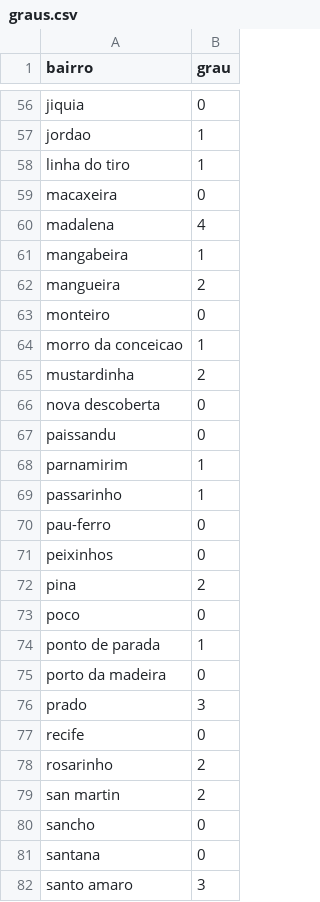
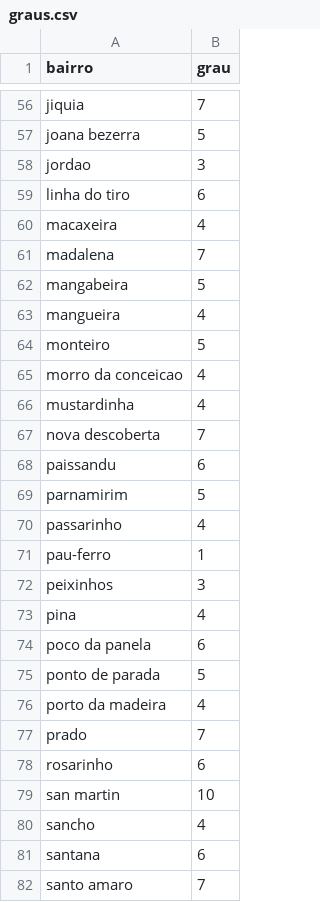
Before and after one commit to raf7525/trabalho-grafos, a CSV file: out/graus.csv, drawn as a sheet; only a part is shown, gaps mark what is left out; removed rows and columns are numbered as before the commit, all else as after; the diff covers the shown part only; the diff names each change by its address in the sheet, - before the commit and + after, or states it on an @@ line.

```diff
--- a/out/graus.csv
+++ b/out/graus.csv
-B56 (grau): 0
+B56 (grau): 7
+row 57: joana bezerra | 5
-B58 (grau): 1
+B58 (grau): 3
-B59 (grau): 1
+B59 (grau): 6
-B60 (grau): 0
+B60 (grau): 4
-B61 (grau): 4
+B61 (grau): 7
-B62 (grau): 1
+B62 (grau): 5
-B63 (grau): 2
+B63 (grau): 4
-B64 (grau): 0
+B64 (grau): 5
-B65 (grau): 1
+B65 (grau): 4
-B66 (grau): 2
+B66 (grau): 4
-B67 (grau): 0
+B67 (grau): 7
-B68 (grau): 0
+B68 (grau): 6
-B69 (grau): 1
+B69 (grau): 5
-B70 (grau): 1
+B70 (grau): 4
-B71 (grau): 0
+B71 (grau): 1
-B72 (grau): 0
+B72 (grau): 3
-B73 (grau): 2
+B73 (grau): 4
-row 73: poco | 0
+row 74: poco da panela | 6
-B75 (grau): 1
+B75 (grau): 5
-B76 (grau): 0
+B76 (grau): 4
-B77 (grau): 3
+B77 (grau): 7
-row 77: recife | 0
-B78 (grau): 2
+B78 (grau): 6
-B79 (grau): 2
+B79 (grau): 10
-B80 (grau): 0
+B80 (grau): 4
-B81 (grau): 0
+B81 (grau): 6
-B82 (grau): 3
+B82 (grau): 7
```
Also changed, not shown: 1 added row, 1 removed row and 64 edited cells elsewhere in this file, data/bairros_unique.csv, data/bairros_vizinhos_tratados.csv, 15 other files.
